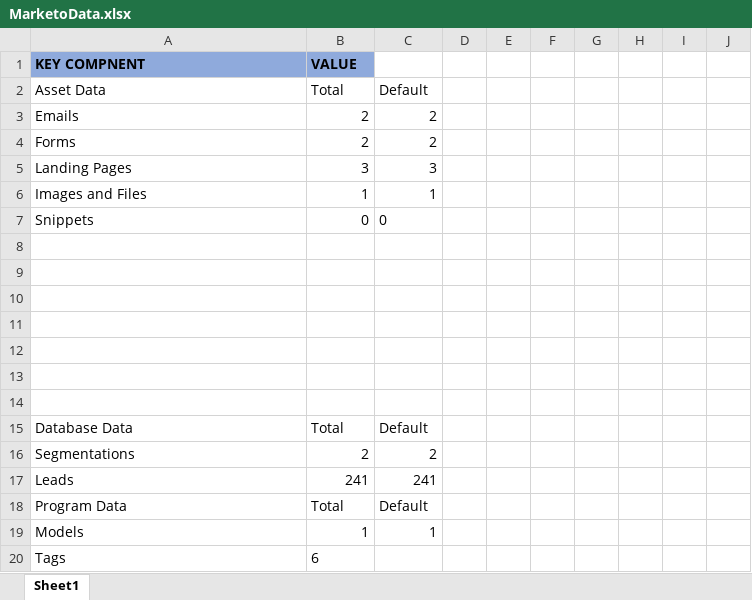
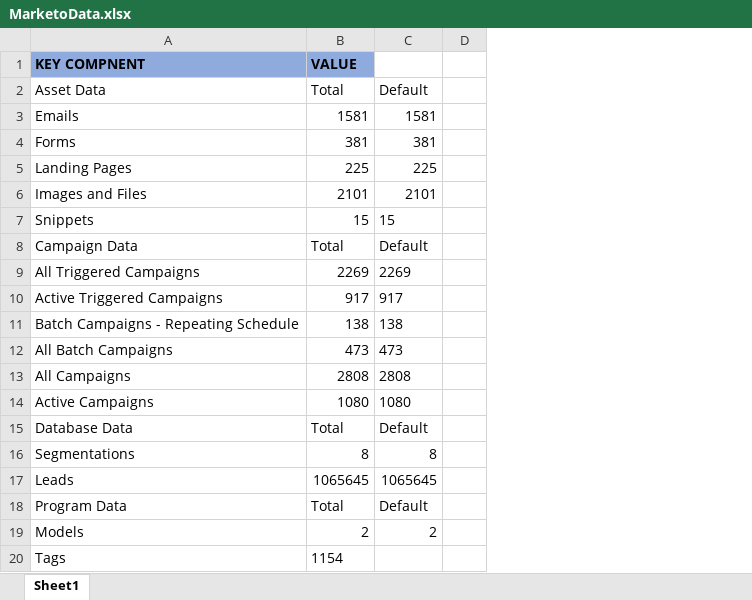
Before and after one commit to neermor/AutmationFrameworkJavaPOI, an Excel workbook: Config/MarketoData.xlsx, sheet Sheet1, drawn as a sheet; only a part is shown; values as stored, in another font and other column widths than the file's, no borders; removed rows and columns are numbered as before the commit, all else as after; the diff covers the shown part only; the diff names each change by its address in the sheet, - before the commit and + after, or states it on an @@ line.

```diff
--- a/Config/MarketoData.xlsx (sheet Sheet1)
+++ b/Config/MarketoData.xlsx (sheet Sheet1)
-column D, empty
-column E, empty
-column F, empty
-column G, empty
-column H, empty
-column I, empty
-column J, empty
+column D, empty
-B3 (VALUE): 2
+B3 (VALUE): 1581
-C3: 2
+C3: 1581
-B4 (VALUE): 2
+B4 (VALUE): 381
-C4: 2
+C4: 381
-B5 (VALUE): 3
+B5 (VALUE): 225
-C5: 3
+C5: 225
-B6 (VALUE): 1
+B6 (VALUE): 2101
-C6: 1
+C6: 2101
-B7 (VALUE): 0
+B7 (VALUE): 15
-C7: 0
+C7: 15
-row 8: (empty)
+row 8: Campaign Data | Total | Default
-row 9: (empty)
+row 9: All Triggered Campaigns | 2269 | 2269
-row 10: (empty)
+row 10: Active Triggered Campaigns | 917 | 917
-row 11: (empty)
+row 11: Batch Campaigns - Repeating Schedule | 138 | 138
-row 12: (empty)
+row 12: All Batch Campaigns | 473 | 473
-row 13: (empty)
+row 13: All Campaigns | 2808 | 2808
-row 14: (empty)
+row 14: Active Campaigns | 1080 | 1080
-B16 (VALUE): 2
+B16 (VALUE): 8
-C16: 2
+C16: 8
-B17 (VALUE): 241
+B17 (VALUE): 1065645
-C17: 241
+C17: 1065645
-B19 (VALUE): 1
+B19 (VALUE): 2
-C19: 1
+C19: 2
-B20 (VALUE): 6
+B20 (VALUE): 1154
```
Also changed, not shown: 2 added rows, 4 removed rows, 11 edited cells and cell formats elsewhere in this sheet, 9 other files.
